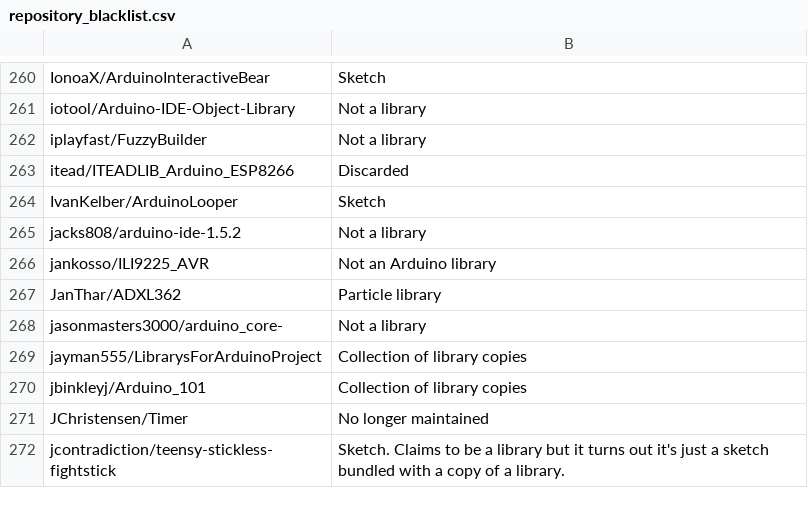
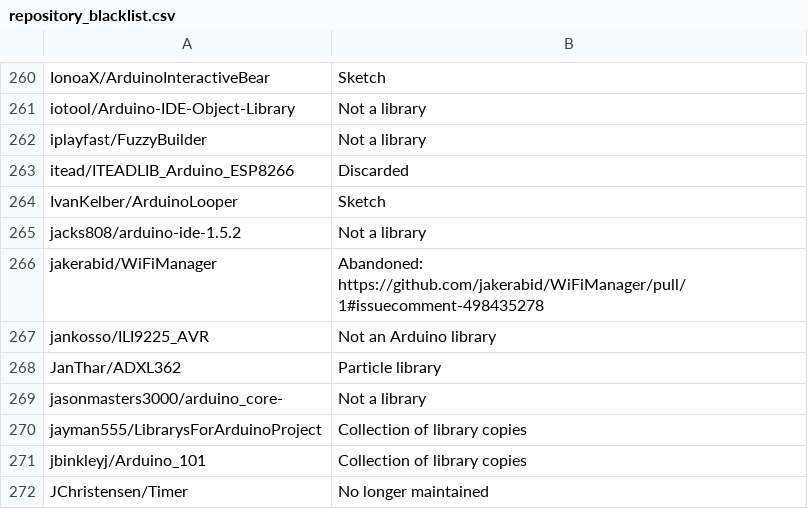
Before and after one commit to per1234/inolibbuglist, a CSV file: data/repository_blacklist.csv, drawn as a sheet; only a part is shown, gaps mark what is left out; the shorter side is filled out with more unchanged rows; the diff names each change by its address in the sheet, - before the commit and + after, or states it on an @@ line.

Commit message:
Update repository blacklist

```diff
--- a/data/repository_blacklist.csv
+++ b/data/repository_blacklist.csv
+row 266: jakerabid/WiFiManager | Abandoned: https://github.com/jakerabid/WiFiManager/pull/1#issuecomment-498435278
```
